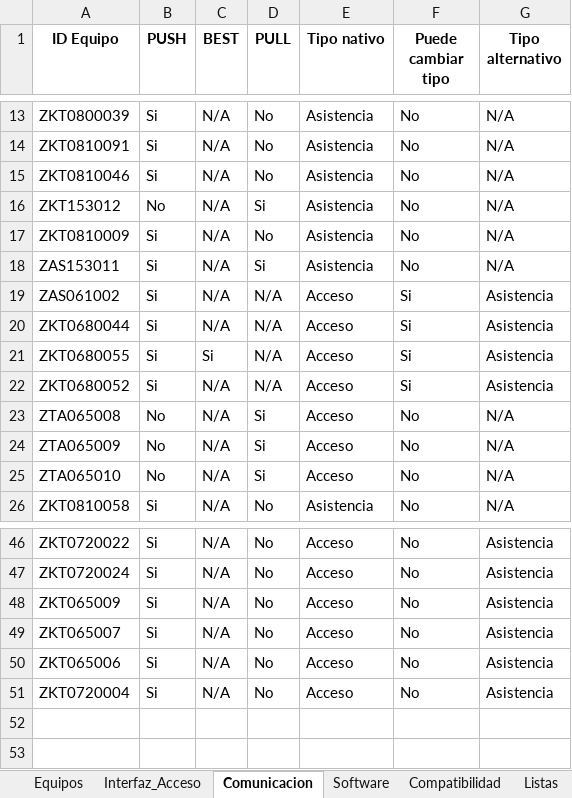
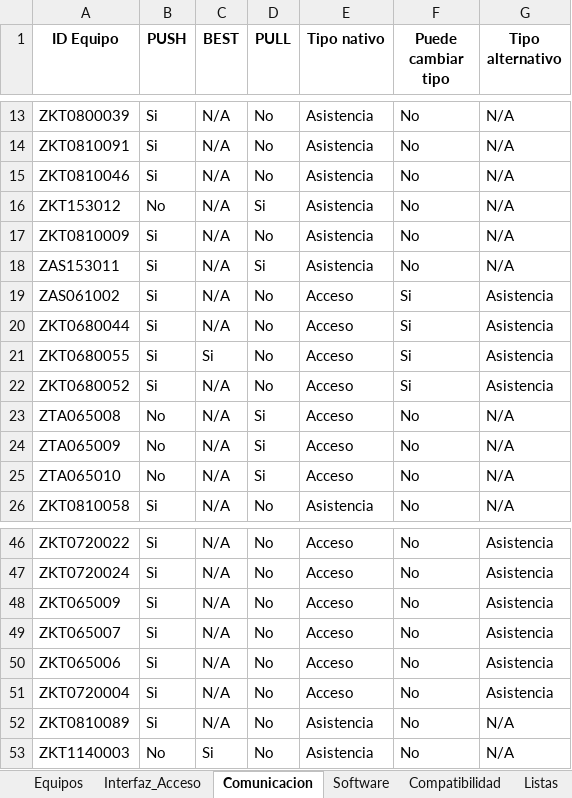
Before and after one commit to RamonTVC/ingenieria-tvc, an Excel workbook: recomendador/Tabla_Maestra_ZKTeco.xlsx, sheet Comunicacion, drawn as a sheet; only a part is shown, gaps mark what is left out; values as stored, in another font and other column widths than the file's, no borders; the diff names each change by its address in the sheet, - before the commit and + after, or states it on an @@ line.

```diff
--- a/recomendador/Tabla_Maestra_ZKTeco.xlsx (sheet Comunicacion)
+++ b/recomendador/Tabla_Maestra_ZKTeco.xlsx (sheet Comunicacion)
-D19:D22 (PULL): N/A
+D19:D22 (PULL): No
+row 52: ZKT0810089 | Si | N/A | No | Asistencia | No | N/A
+row 53: ZKT1140003 | No | Si | No | Asistencia | No | N/A
```
Also changed, not shown: sheet Equipos, sheet Compatibilidad, sheet Interfaz_Acceso, 5 other files.
